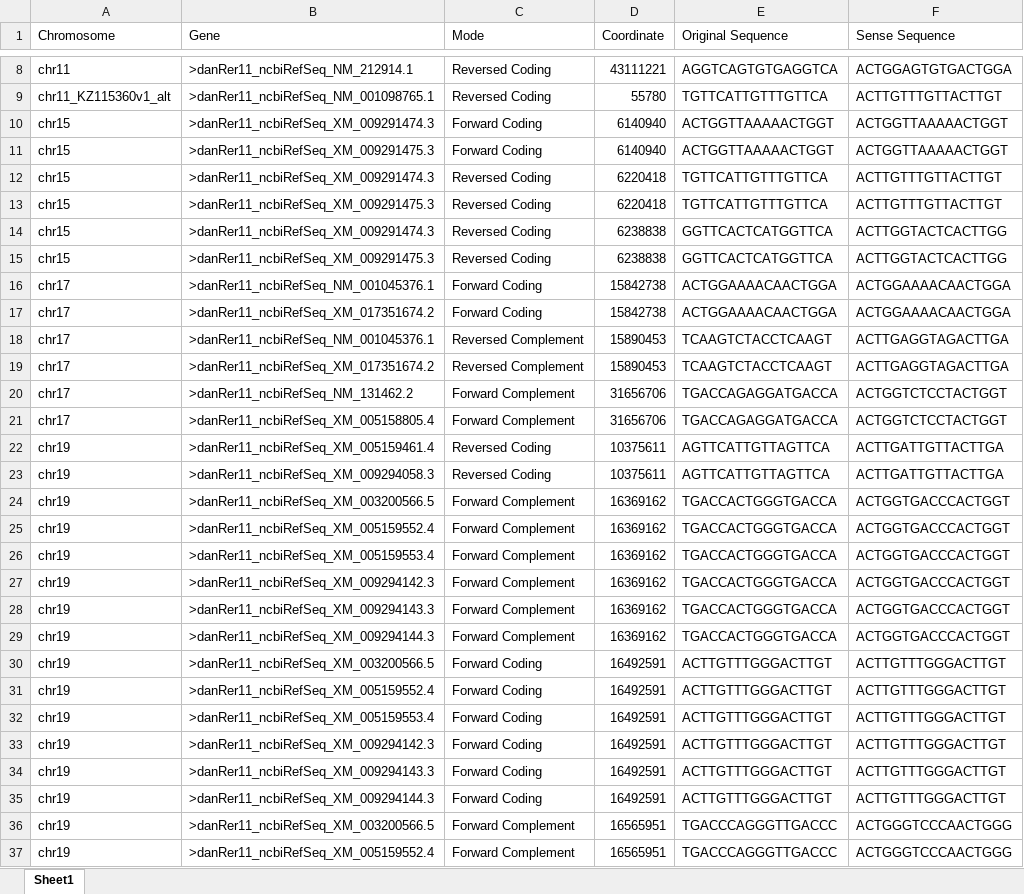
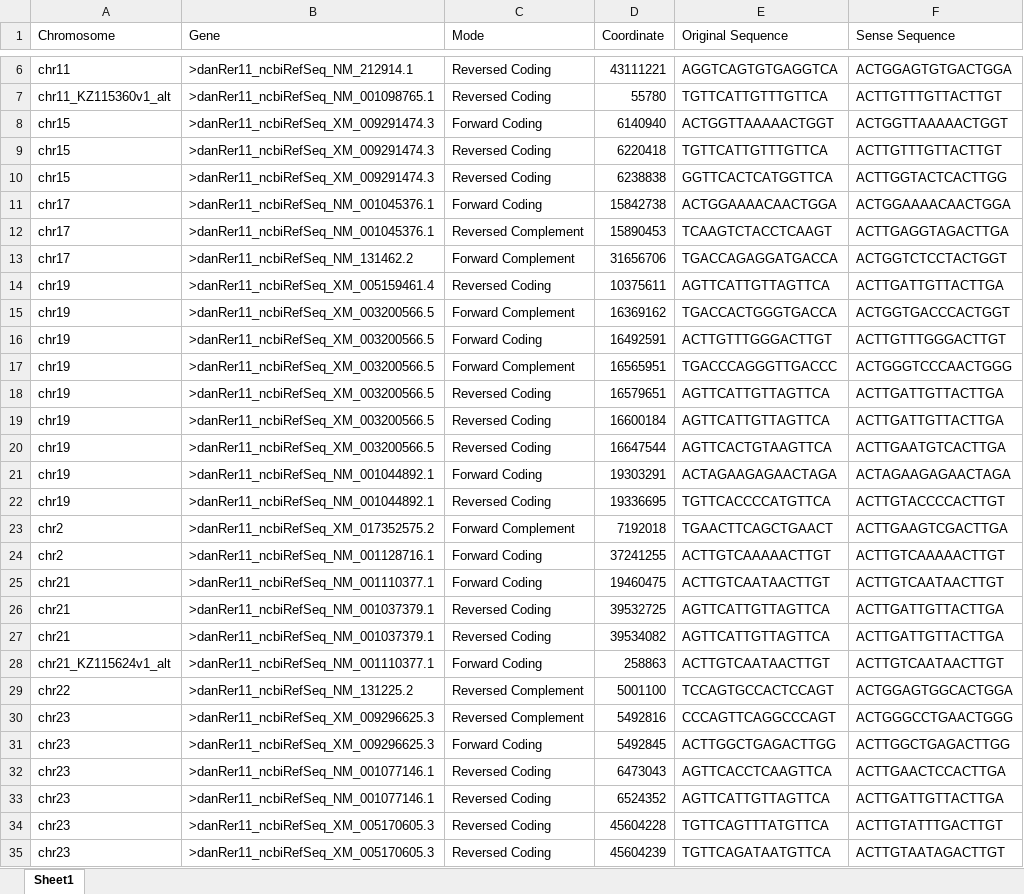
Before and after one commit to Frankz55/RAREdar, an Excel workbook: Retinal_Candidate_Set/D_rerio_RARE_List_v2.xlsx, sheet Sheet1, drawn as a sheet; only a part is shown, gaps mark what is left out; the shorter side is filled out with more unchanged rows; values as stored, in another font and other column widths than the file's, no borders; the diff covers the shown part only; the diff names each change by its address in the sheet, - before the commit and + after, or states it on an @@ line.

```diff
--- a/Retinal_Candidate_Set/D_rerio_RARE_List_v2.xlsx (sheet Sheet1)
+++ b/Retinal_Candidate_Set/D_rerio_RARE_List_v2.xlsx (sheet Sheet1)
-row 11: chr15 | >danRer11_ncbiRefSeq_XM_009291475.3 | Forward Coding | 6140940 | ACTGGTTAAAAACTGGT | ACTGGTTAAAAACTGGT
-row 13: chr15 | >danRer11_ncbiRefSeq_XM_009291475.3 | Reversed Coding | 6220418 | TGTTCATTGTTTGTTCA | ACTTGTTTGTTACTTGT
-row 15: chr15 | >danRer11_ncbiRefSeq_XM_009291475.3 | Reversed Coding | 6238838 | GGTTCACTCATGGTTCA | ACTTGGTACTCACTTGG
-row 17: chr17 | >danRer11_ncbiRefSeq_XM_017351674.2 | Forward Coding | 15842738 | ACTGGAAAACAACTGGA | ACTGGAAAACAACTGGA
-row 19: chr17 | >danRer11_ncbiRefSeq_XM_017351674.2 | Reversed Complement | 15890453 | TCAAGTCTACCTCAAGT | ACTTGAGGTAGACTTGA
-row 21: chr17 | >danRer11_ncbiRefSeq_XM_005158805.4 | Forward Complement | 31656706 | TGACCAGAGGATGACCA | ACTGGTCTCCTACTGGT
-row 23: chr19 | >danRer11_ncbiRefSeq_XM_009294058.3 | Reversed Coding | 10375611 | AGTTCATTGTTAGTTCA | ACTTGATTGTTACTTGA
-row 25: chr19 | >danRer11_ncbiRefSeq_XM_005159552.4 | Forward Complement | 16369162 | TGACCACTGGGTGACCA | ACTGGTGACCCACTGGT
-row 26: chr19 | >danRer11_ncbiRefSeq_XM_005159553.4 | Forward Complement | 16369162 | TGACCACTGGGTGACCA | ACTGGTGACCCACTGGT
-row 27: chr19 | >danRer11_ncbiRefSeq_XM_009294142.3 | Forward Complement | 16369162 | TGACCACTGGGTGACCA | ACTGGTGACCCACTGGT
-row 28: chr19 | >danRer11_ncbiRefSeq_XM_009294143.3 | Forward Complement | 16369162 | TGACCACTGGGTGACCA | ACTGGTGACCCACTGGT
-row 29: chr19 | >danRer11_ncbiRefSeq_XM_009294144.3 | Forward Complement | 16369162 | TGACCACTGGGTGACCA | ACTGGTGACCCACTGGT
-row 31: chr19 | >danRer11_ncbiRefSeq_XM_005159552.4 | Forward Coding | 16492591 | ACTTGTTTGGGACTTGT | ACTTGTTTGGGACTTGT
-row 32: chr19 | >danRer11_ncbiRefSeq_XM_005159553.4 | Forward Coding | 16492591 | ACTTGTTTGGGACTTGT | ACTTGTTTGGGACTTGT
-row 33: chr19 | >danRer11_ncbiRefSeq_XM_009294142.3 | Forward Coding | 16492591 | ACTTGTTTGGGACTTGT | ACTTGTTTGGGACTTGT
-row 34: chr19 | >danRer11_ncbiRefSeq_XM_009294143.3 | Forward Coding | 16492591 | ACTTGTTTGGGACTTGT | ACTTGTTTGGGACTTGT
-row 35: chr19 | >danRer11_ncbiRefSeq_XM_009294144.3 | Forward Coding | 16492591 | ACTTGTTTGGGACTTGT | ACTTGTTTGGGACTTGT
-row 37: chr19 | >danRer11_ncbiRefSeq_XM_005159552.4 | Forward Complement | 16565951 | TGACCCAGGGTTGACCC | ACTGGGTCCCAACTGGG
```
Also changed, not shown: 106 removed rows elsewhere in this sheet.
